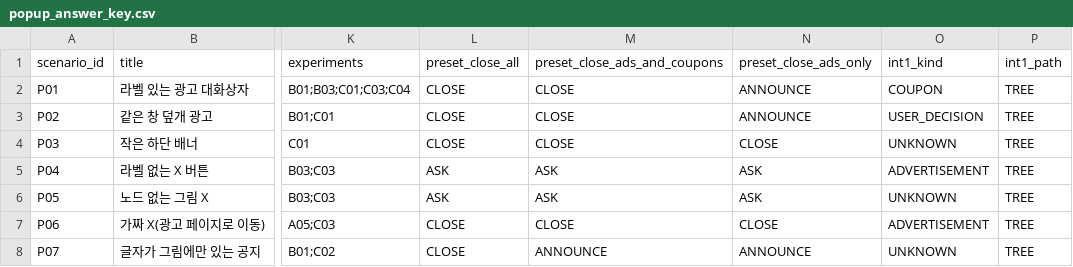
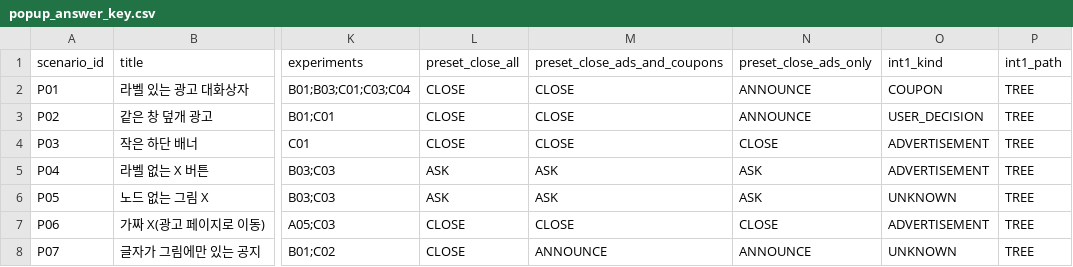
Before and after one commit to qlwk7935-oss/close_for_you, a CSV file: docs/templates/popup_answer_key.csv, drawn as a sheet; only a part is shown, gaps mark what is left out; the diff names each change by its address in the sheet, - before the commit and + after, or states it on an @@ line.

```diff
--- a/docs/templates/popup_answer_key.csv
+++ b/docs/templates/popup_answer_key.csv
-O4 (int1_kind): UNKNOWN
+O4 (int1_kind): ADVERTISEMENT
```
Also changed, not shown: 8 other files.
